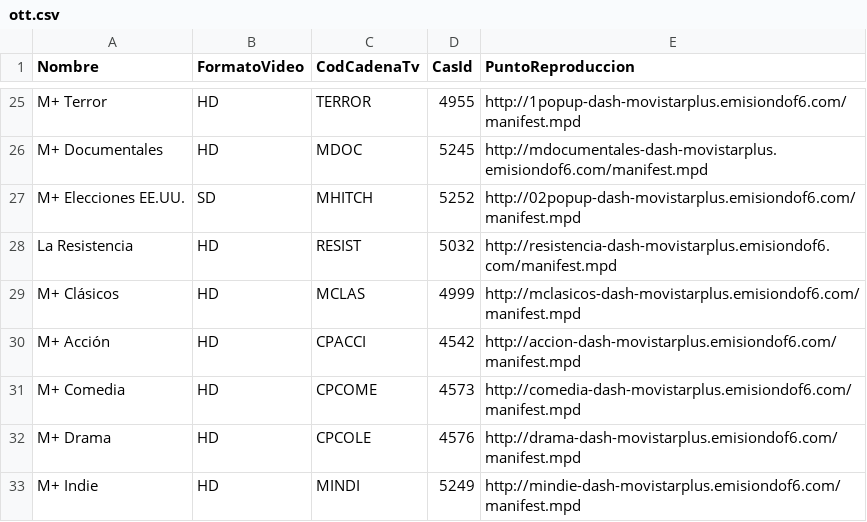
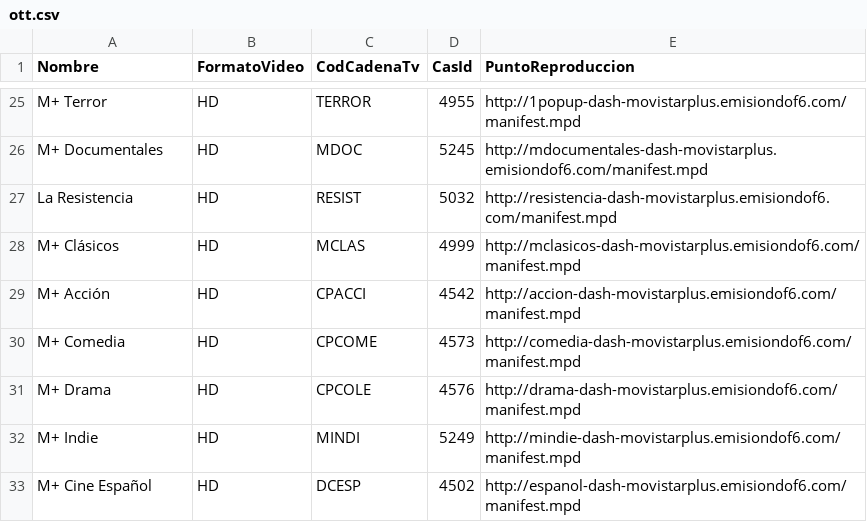
Before and after one commit to 1YZTOOAr/Mfeed, a CSV file: ott.csv, drawn as a sheet; only a part is shown, gaps mark what is left out; the shorter side is filled out with more unchanged rows; the diff names each change by its address in the sheet, - before the commit and + after, or states it on an @@ line.

```diff
--- a/ott.csv
+++ b/ott.csv
-row 27: M+ Elecciones EE.UU. | SD | MHITCH | 5252 | http://02popup-dash-movistarplus.emisiondof6.com/manifest.mpd
```
Also changed, not shown: difusion.csv.
